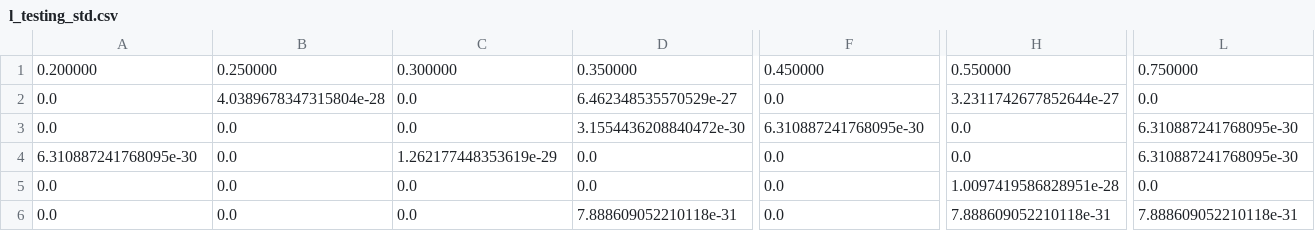
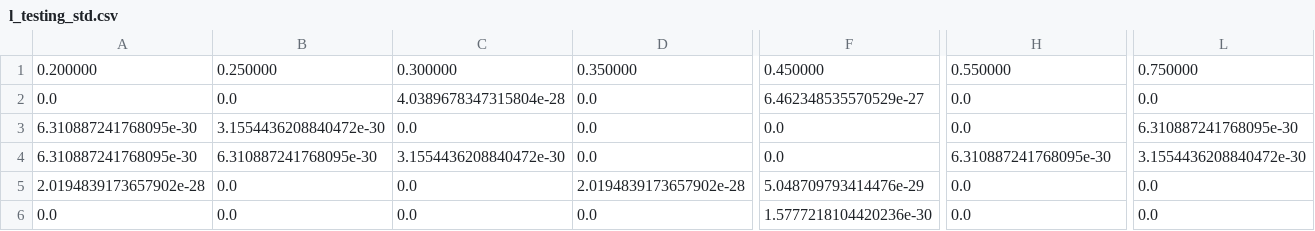
Before and after one commit to JoaoDell/MRI-study, a CSV file: examples/MPM/files/l_testing_std.csv, drawn as a sheet; only a part is shown, gaps mark what is left out; removed rows and columns are numbered as before the commit, all else as after; rows hold the shown columns only; the diff covers the shown part only; the diff names each change by its address in the sheet, - before the commit and + after, or states it on an @@ line.

```diff
--- a/examples/MPM/files/l_testing_std.csv
+++ b/examples/MPM/files/l_testing_std.csv
-row 2: 0.0 | 4.0389678347315804e-28 | 0.0 | 6.462348535570529e-27 | 0.0 | 3.2311742677852644e-27 | 0.0
-C2: 0.0
+C2: 4.0389678347315804e-28
-D2: 3.1554436208840472e-30
+D2: 0.0
-F2: 6.310887241768095e-30
+F2: 6.462348535570529e-27
-L2: 6.310887241768095e-30
+L2: 0.0
+row 3: 6.310887241768095e-30 | 3.1554436208840472e-30 | 0.0 | 0.0 | 0.0 | 0.0 | 6.310887241768095e-30
-B4: 0.0
+B4: 6.310887241768095e-30
-C4: 1.262177448353619e-29
+C4: 3.1554436208840472e-30
-H4: 0.0
+H4: 6.310887241768095e-30
-L4: 6.310887241768095e-30
+L4: 3.1554436208840472e-30
+row 5: 2.0194839173657902e-28 | 0.0 | 0.0 | 2.0194839173657902e-28 | 5.048709793414476e-29 | 0.0 | 0.0
-F6: 0.0
+F6: 1.5777218104420236e-30
-H6: 1.0097419586828951e-28
+H6: 0.0
-row 6: 0.0 | 0.0 | 0.0 | 7.888609052210118e-31 | 0.0 | 7.888609052210118e-31 | 7.888609052210118e-31
```
Also changed, not shown: 4 edited cells elsewhere in this file, examples/MPM/files/single_peak/omega_arr_2.csv, examples/MPM/files/single_peak/phi_arr_2.csv, 16 other files.
